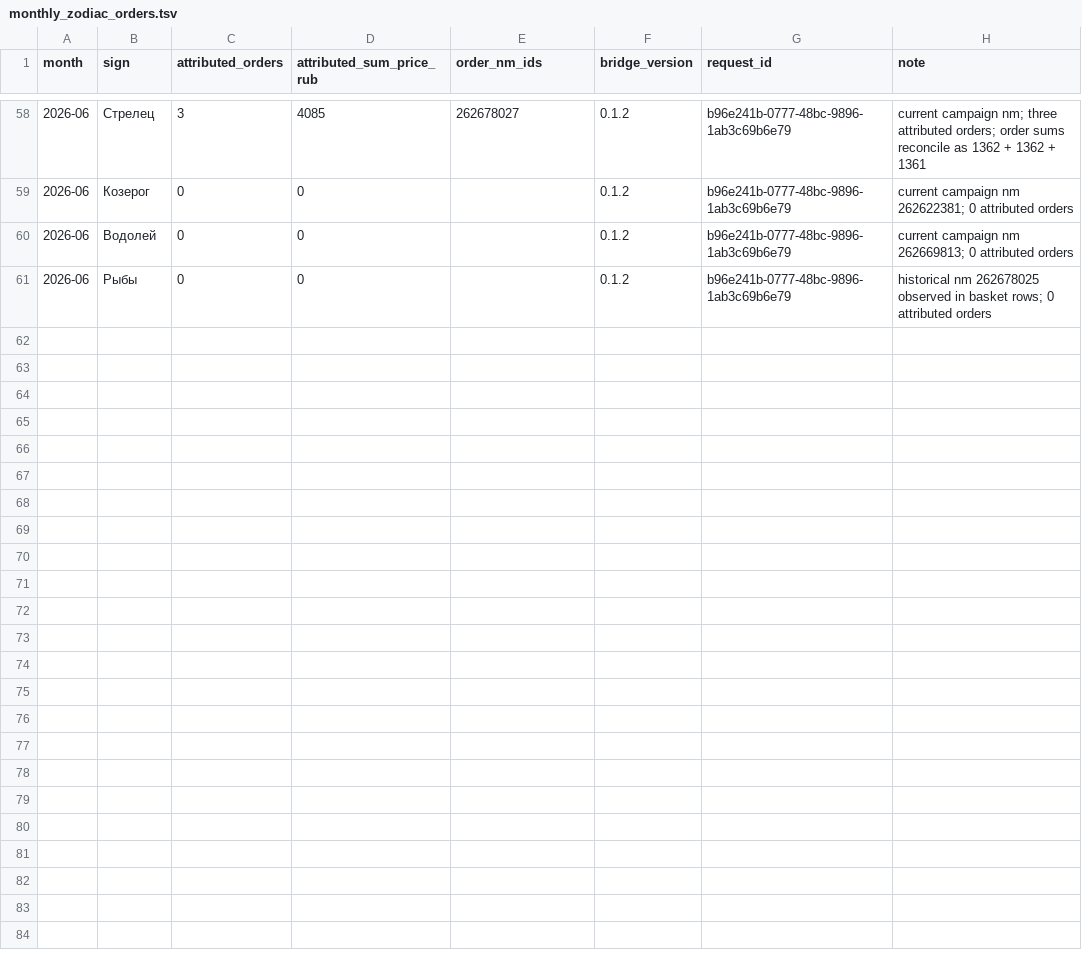
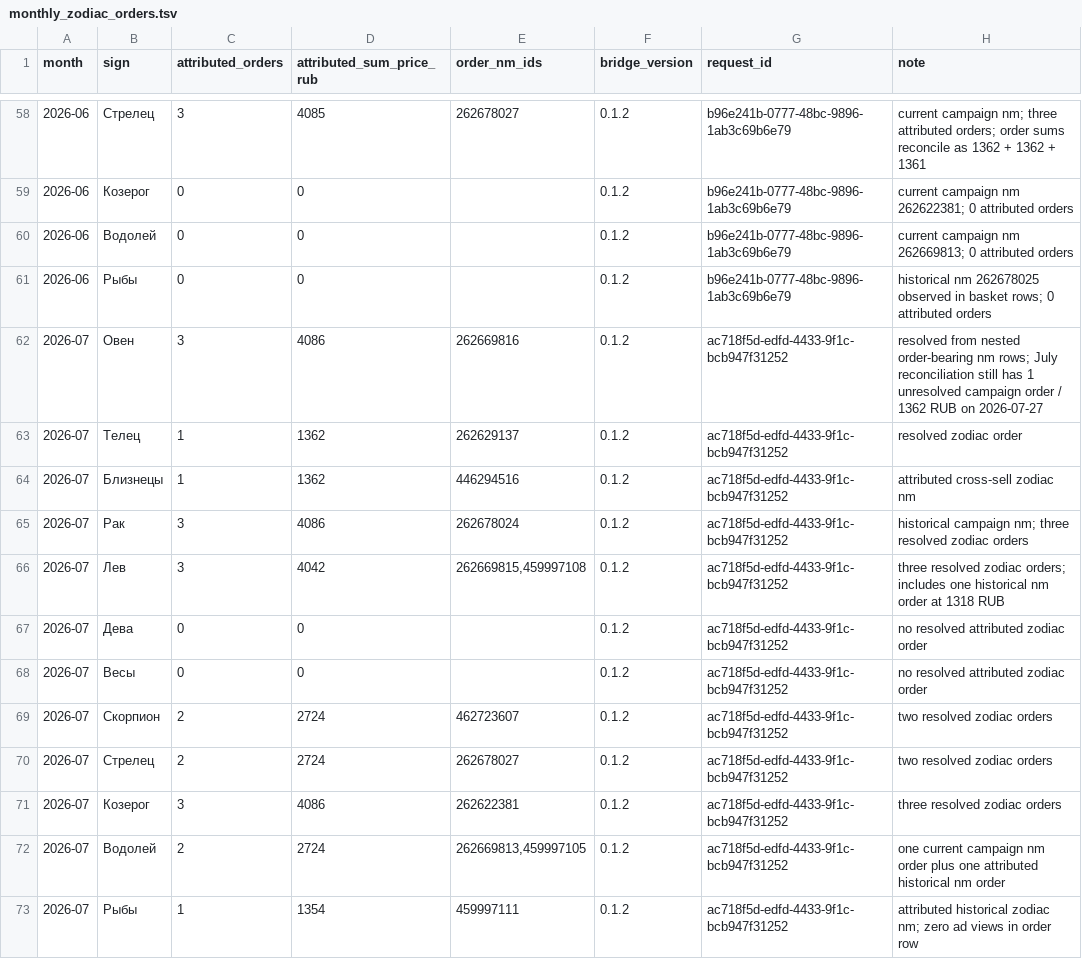
Before and after one commit to MaksimUnimax/blood_sand, a TSV file: продажи/статистика/wildberries/26225434/monthly_zodiac_orders.tsv, drawn as a sheet; only a part is shown, gaps mark what is left out.

Commit message:
data(sales): add resolved July 2026 zodiac attribution

```diff
--- a/продажи/статистика/wildberries/26225434/monthly_zodiac_orders.tsv
+++ b/продажи/статистика/wildberries/26225434/monthly_zodiac_orders.tsv
@@ -61 +61,13 @@ month	sign	attributed_orders	attributed_sum_price_rub	order_nm_ids	bridge_versio
 2026-06	Рыбы	0	0		0.1.2	b96e241b-0777-48bc-9896-1ab3c69b6e79	historical nm 262678025 observed in basket rows; 0 attributed orders
+2026-07	Овен	3	4086	262669816	0.1.2	ac718f5d-edfd-4433-9f1c-bcb947f31252	resolved from nested order-bearing nm rows; July reconciliation still has 1 unresolved campaign order / 1362 RUB on 2026-07-27
+2026-07	Телец	1	1362	262629137	0.1.2	ac718f5d-edfd-4433-9f1c-bcb947f31252	resolved zodiac order
+2026-07	Близнецы	1	1362	446294516	0.1.2	ac718f5d-edfd-4433-9f1c-bcb947f31252	attributed cross-sell zodiac nm
+2026-07	Рак	3	4086	262678024	0.1.2	ac718f5d-edfd-4433-9f1c-bcb947f31252	historical campaign nm; three resolved zodiac orders
+2026-07	Лев	3	4042	262669815,459997108	0.1.2	ac718f5d-edfd-4433-9f1c-bcb947f31252	three resolved zodiac orders; includes one historical nm order at 1318 RUB
+2026-07	Дева	0	0		0.1.2	ac718f5d-edfd-4433-9f1c-bcb947f31252	no resolved attributed zodiac order
+2026-07	Весы	0	0		0.1.2	ac718f5d-edfd-4433-9f1c-bcb947f31252	no resolved attributed zodiac order
+2026-07	Скорпион	2	2724	462723607	0.1.2	ac718f5d-edfd-4433-9f1c-bcb947f31252	two resolved zodiac orders
+2026-07	Стрелец	2	2724	262678027	0.1.2	ac718f5d-edfd-4433-9f1c-bcb947f31252	two resolved zodiac orders
+2026-07	Козерог	3	4086	262622381	0.1.2	ac718f5d-edfd-4433-9f1c-bcb947f31252	three resolved zodiac orders
+2026-07	Водолей	2	2724	262669813,459997105	0.1.2	ac718f5d-edfd-4433-9f1c-bcb947f31252	one current campaign nm order plus one attributed historical nm order
+2026-07	Рыбы	1	1354	459997111	0.1.2	ac718f5d-edfd-4433-9f1c-bcb947f31252	attributed historical zodiac nm; zero ad views in order row
```
